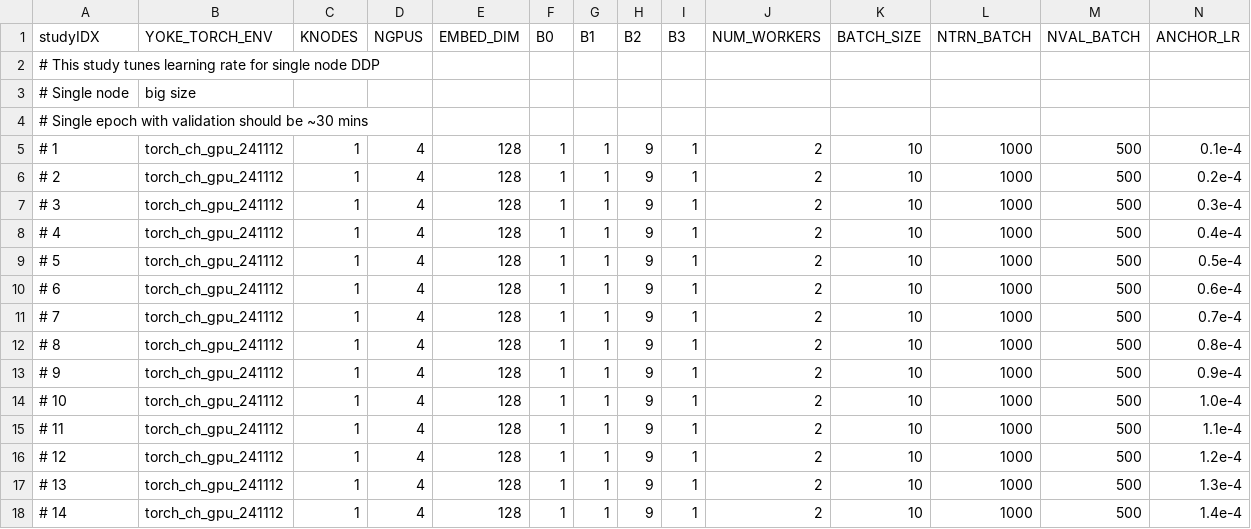
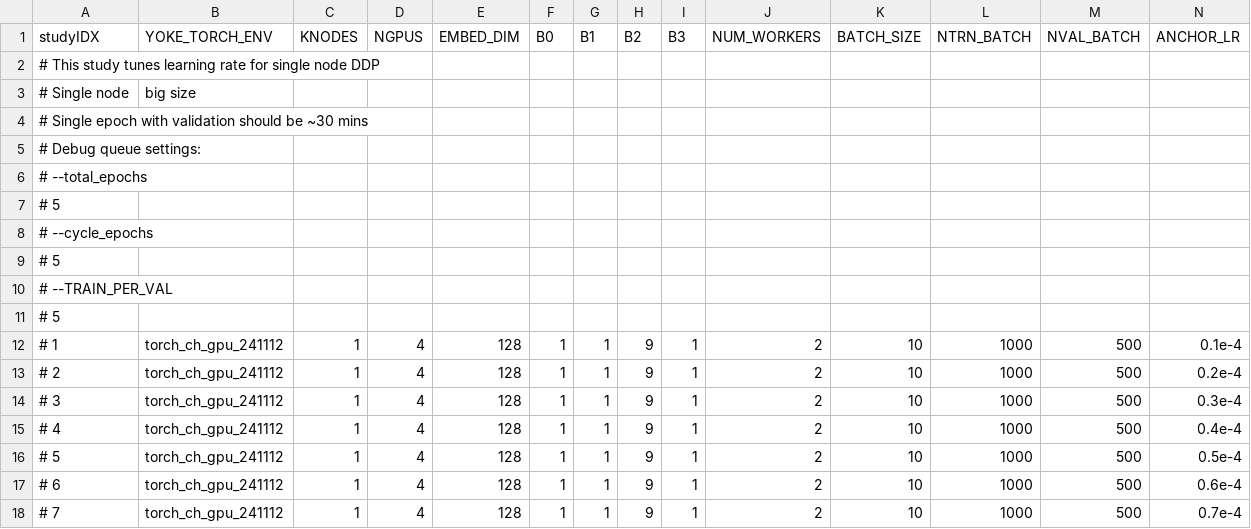
Before and after one commit to spandit-lanl/Yoke, a CSV file: applications/harnesses/ch_DDP_loderunner/ddp_lrstudy1.csv, drawn as a sheet; only a part is shown; the shorter side is filled out with more unchanged rows; rows hold the shown columns only; the diff names each change by its address in the sheet, - before the commit and + after, or states it on an @@ line.

Commit message:
Setup production training run for chicoma DDP loderunner
Former-commit-id: d559f50ae492eb81ef39d77c34dbc8f2f1ba4a2a

```diff
--- a/applications/harnesses/ch_DDP_loderunner/ddp_lrstudy1.csv
+++ b/applications/harnesses/ch_DDP_loderunner/ddp_lrstudy1.csv
+row 5: # Debug queue settings:
+row 6: # --total_epochs
+row 7: # 5
+row 8: # --cycle_epochs
+row 9: # 5
+row 10: # --TRAIN_PER_VAL
+row 11: # 5
```
Also changed, not shown: applications/harnesses/ch_DDP_loderunner/ddp_lrstudy2.csv, 5 other files.
